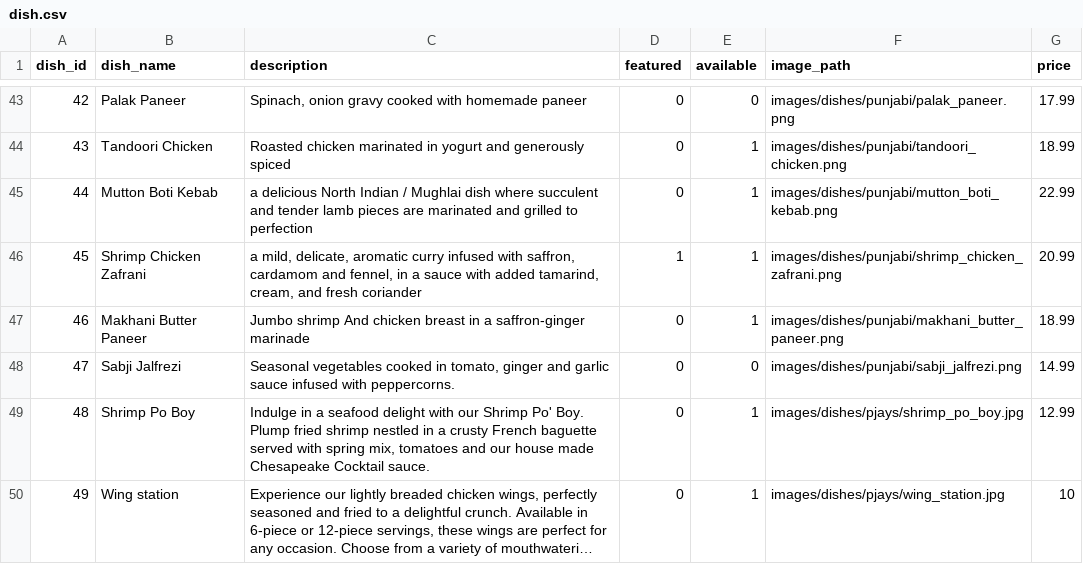
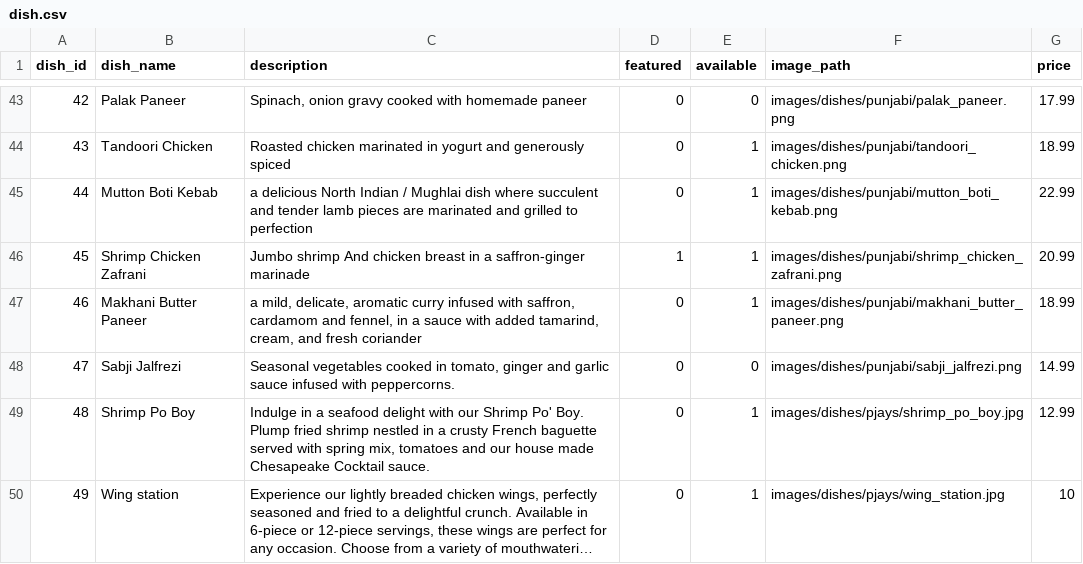
Before and after one commit to TheGrizF/s25-Iron, a CSV file: database/databaseTestData/dish.csv, drawn as a sheet; only a part is shown, gaps mark what is left out; long unchanged cells end in ….

Commit message:
description jumbled

```diff
--- a/database/databaseTestData/dish.csv
+++ b/database/databaseTestData/dish.csv
@@ -45,4 +45,4 @@ dish_id,dish_name,description,featured,available,image_path,price
 44,Mutton Boti Kebab,a delicious North Indian / Mughlai dish where succulent and tender lamb pieces are marinated and grilled to perfection,0,1,images/dishes/punjabi/mutton_boti_kebab.png,22.99
-45,Shrimp Chicken Zafrani,"a mild, delicate, aromatic curry infused with saffron, cardamom and fennel, in a sauce with added tamarind, cream, and fresh coriander",1,1,images/dishes/punjabi/shrimp_chicken_zafrani.png,20.99
-46,Makhani Butter Paneer,Jumbo shrimp And chicken breast in a saffron-ginger marinade,0,1,images/dishes/punjabi/makhani_butter_paneer.png,18.99
+45,Shrimp Chicken Zafrani,Jumbo shrimp And chicken breast in a saffron-ginger marinade,1,1,images/dishes/punjabi/shrimp_chicken_zafrani.png,20.99
+46,Makhani Butter Paneer,"a mild, delicate, aromatic curry infused with saffron, cardamom and fennel, in a sauce with added tamarind, cream, and fresh coriander",0,1,images/dishes/punjabi/makhani_butter_paneer.png,18.99
 47,Sabji Jalfrezi,"Seasonal vegetables cooked in tomato, ginger and garlic sauce infused with peppercorns.",0,0,images/dishes/punjabi/sabji_jalfrezi.png,14.99
```
